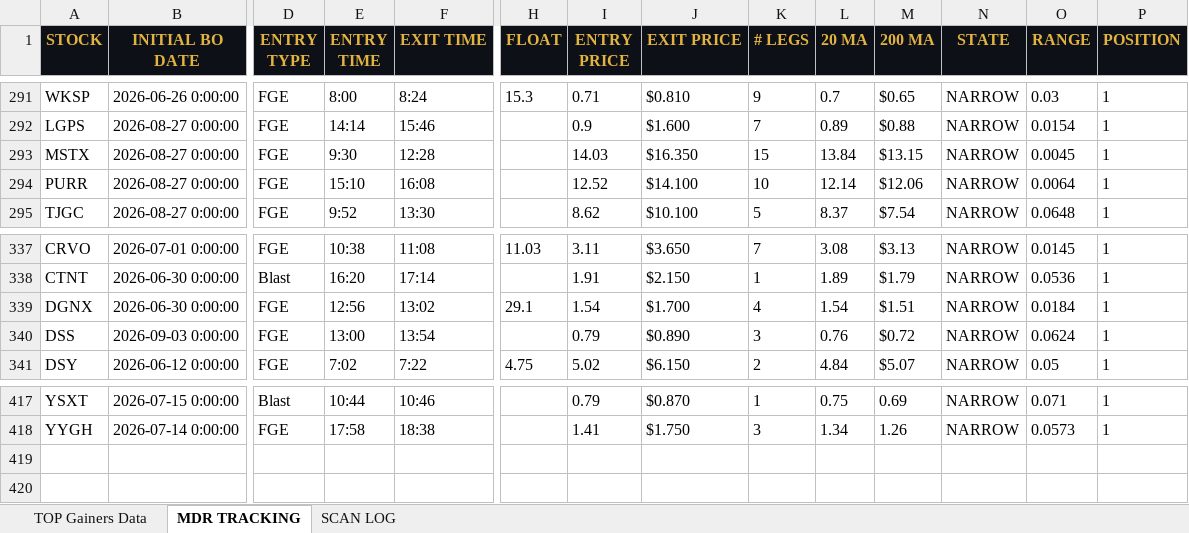
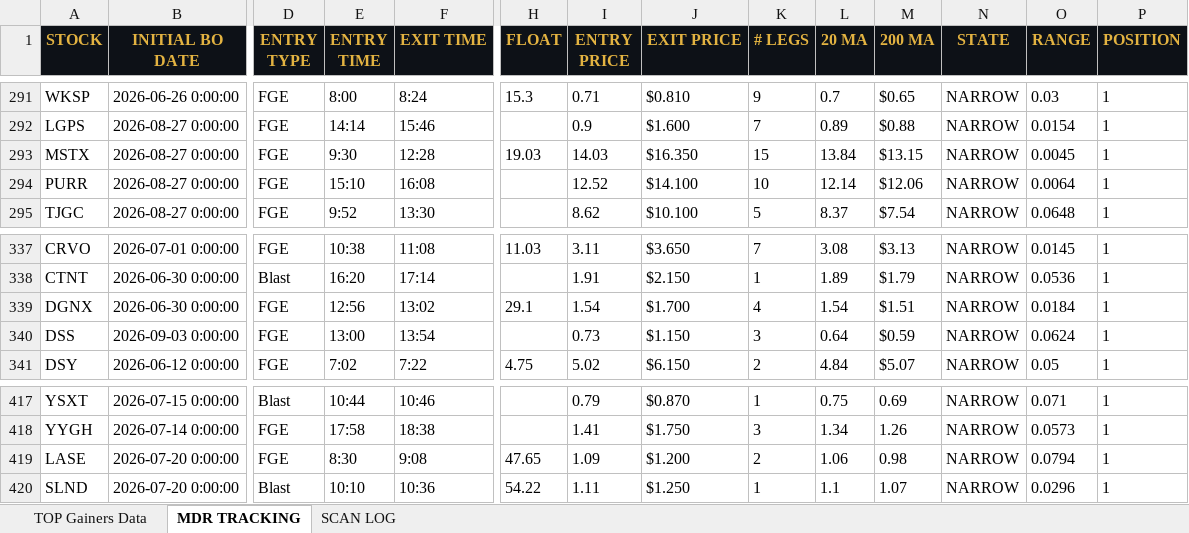
Before and after one commit to cmletsch/trading-system, an Excel workbook: data/trading_data_2026-09-04.xlsx, sheet MDR TRACKING, drawn as a sheet; only a part is shown, gaps mark what is left out; values as stored, in another font and other column widths than the file's, no borders; rows hold the shown columns only; the diff names each change by its address in the sheet, - before the commit and + after, or states it on an @@ line.

```diff
--- a/data/trading_data_2026-09-04.xlsx (sheet MDR TRACKING)
+++ b/data/trading_data_2026-09-04.xlsx (sheet MDR TRACKING)
-H293 (FLOAT): (empty)
+H293 (FLOAT): 19.03
-I340 (ENTRY PRICE): 0.79
+I340 (ENTRY PRICE): 0.73
-J340 (EXIT PRICE): $0.890
+J340 (EXIT PRICE): $1.150
-L340 (20 MA): 0.76
+L340 (20 MA): 0.64
-M340 (200 MA): $0.72
+M340 (200 MA): $0.59
+row 419: LASE | 2026-07-20 0:00:00 | FGE | 8:30 | 9:08 | 47.65 | 1.09 | $1.200 | 2 | 1.06 | 0.98 | NARROW | 0.0794 | 1
+row 420: SLND | 2026-07-20 0:00:00 | Blast | 10:10 | 10:36 | 54.22 | 1.11 | $1.250 | 1 | 1.1 | 1.07 | NARROW | 0.0296 | 1
```
Also changed, not shown: sheet TOP Gainers Data, 2 other files.
